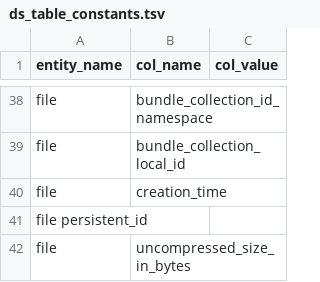
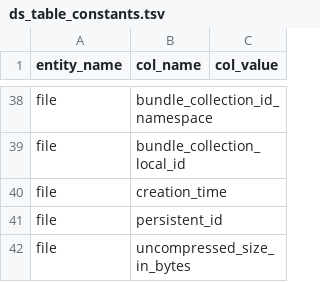
Before and after one commit to kids-first/c2m2-submission-process, a TSV file: kf_to_c2m2_etl/conversion_tables/kf_to_c2m2_mappings/ds_table_constants.tsv, drawn as a sheet; only a part is shown, gaps mark what is left out.

Commit message:
Fix tabs

```diff
--- a/kf_to_c2m2_etl/conversion_tables/kf_to_c2m2_mappings/ds_table_constants.tsv
+++ b/kf_to_c2m2_etl/conversion_tables/kf_to_c2m2_mappings/ds_table_constants.tsv
@@ -40,3 +40,3 @@ file	bundle_collection_local_id
 file	creation_time	
-file  persistent_id
+file	persistent_id	
 file	uncompressed_size_in_bytes	
```
